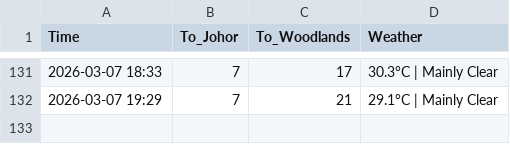
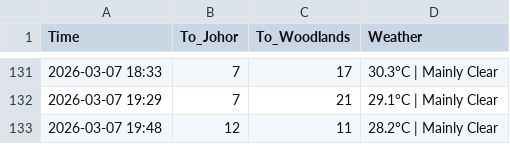
Before and after one commit to shimeichan88/Jamsniper, a CSV file: data.csv, drawn as a sheet; only a part is shown, gaps mark what is left out; the diff names each change by its address in the sheet, - before the commit and + after, or states it on an @@ line.

Commit message:
🚦 Auto-update traffic data

```diff
--- a/data.csv
+++ b/data.csv
+row 133: 2026-03-07 19:48 | 12 | 11 | 28.2°C | Mainly Clear
```
Also changed, not shown: 1 other file.
